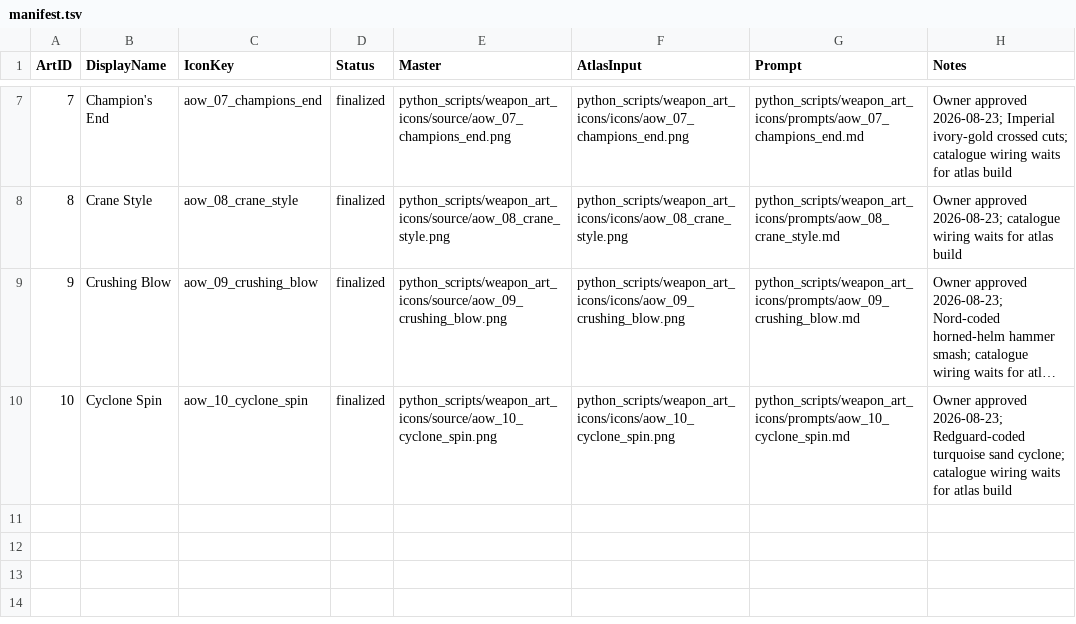
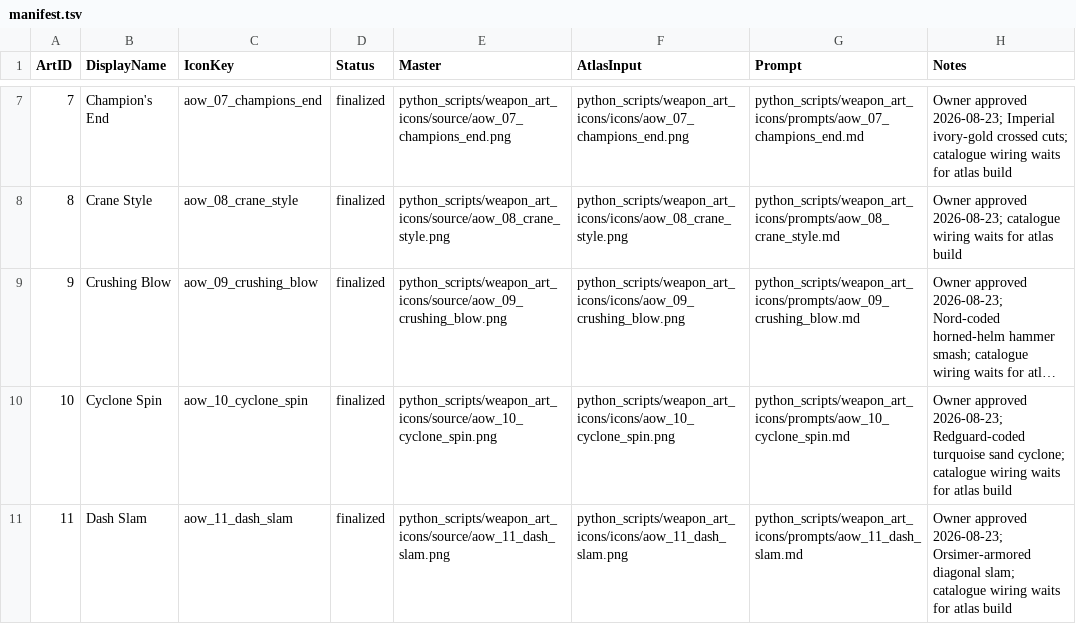
Before and after one commit to Leit-motif/Skyrim_SpellHotbar2, a TSV file: python_scripts/weapon_art_icons/manifest.tsv, drawn as a sheet; only a part is shown, gaps mark what is left out; long unchanged cells end in …; the diff names each change by its address in the sheet, - before the commit and + after, or states it on an @@ line.

Commit message:
Finalize Dash Slam weapon-art icon

```diff
--- a/python_scripts/weapon_art_icons/manifest.tsv
+++ b/python_scripts/weapon_art_icons/manifest.tsv
+row 11: 11 | Dash Slam | aow_11_dash_slam | finalized | python_scripts/weapon_art_icons/source/aow_11_dash_slam.png | python_scripts/weapon_art_icons/icons/aow_11_dash_slam.png | python_scripts/weapon_art_icons/prompts/aow_11_dash_slam.md | Owner approved 2026-08-23; Orsimer-armored diagonal slam; catalogue wiring waits for atlas build
```
Also changed, not shown: 4 other files.
